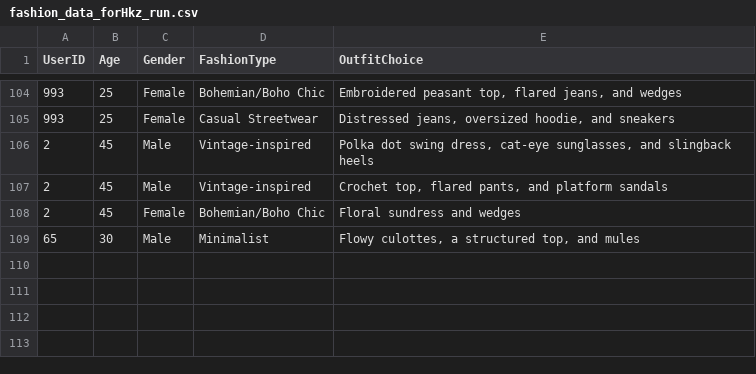
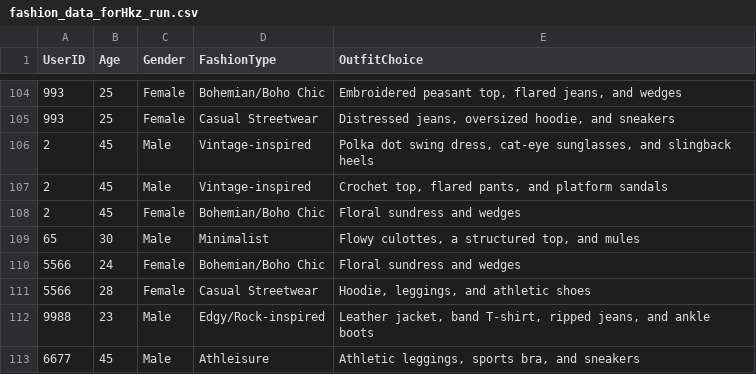
Before and after one commit to DThiwanka/RP_Configs, a CSV file: Recommndation/csvfiles/fashion_data_forHkz_run.csv, drawn as a sheet; only a part is shown, gaps mark what is left out.

```diff
--- a/Recommndation/csvfiles/fashion_data_forHkz_run.csv
+++ b/Recommndation/csvfiles/fashion_data_forHkz_run.csv
@@ -109 +109,5 @@ UserID,Age,Gender,FashionType,OutfitChoice
 65,30,Male,Minimalist,"Flowy culottes, a structured top, and mules"
+5566,24,Female,Bohemian/Boho Chic,Floral sundress and wedges
+5566,28,Female,Casual Streetwear,"Hoodie, leggings, and athletic shoes"
+9988,23,Male,Edgy/Rock-inspired,"Leather jacket, band T-shirt, ripped jeans, and ankle boots"
+6677,45,Male,Athleisure,"Athletic leggings, sports bra, and sneakers"
```
Also changed, not shown: 6 other files.
